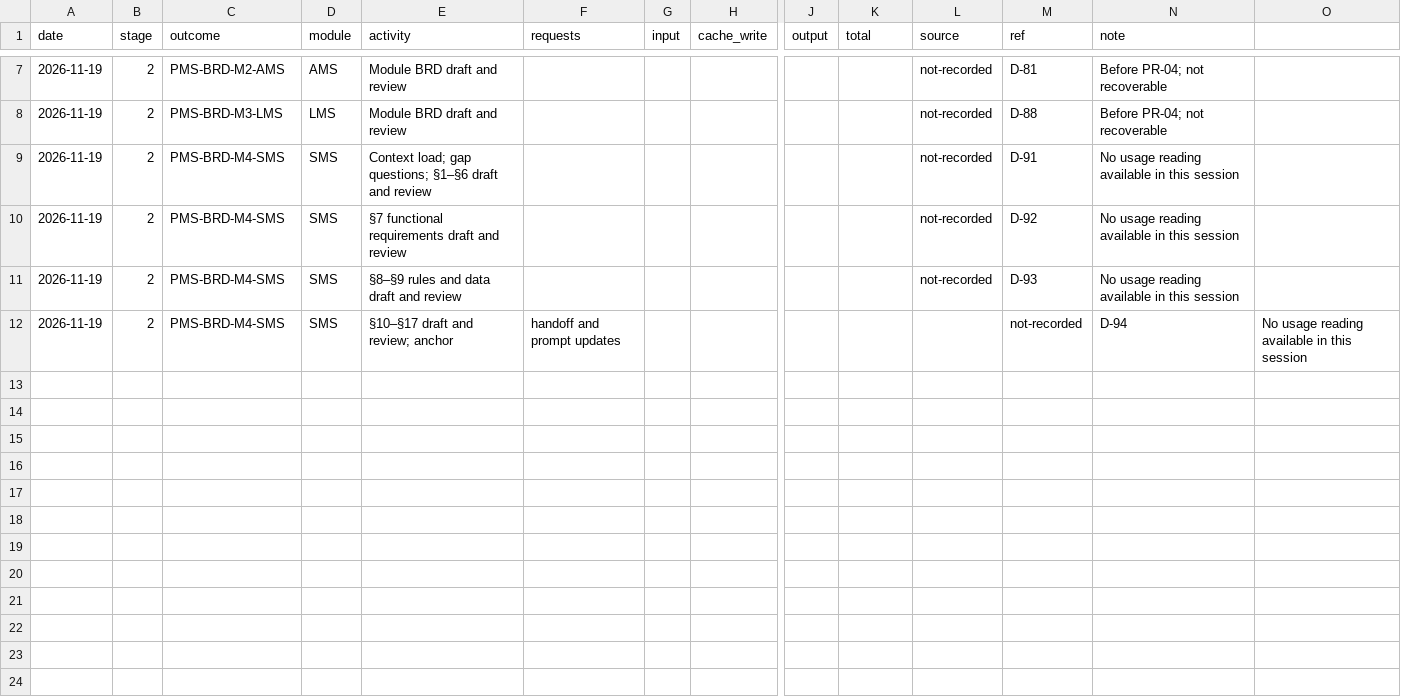
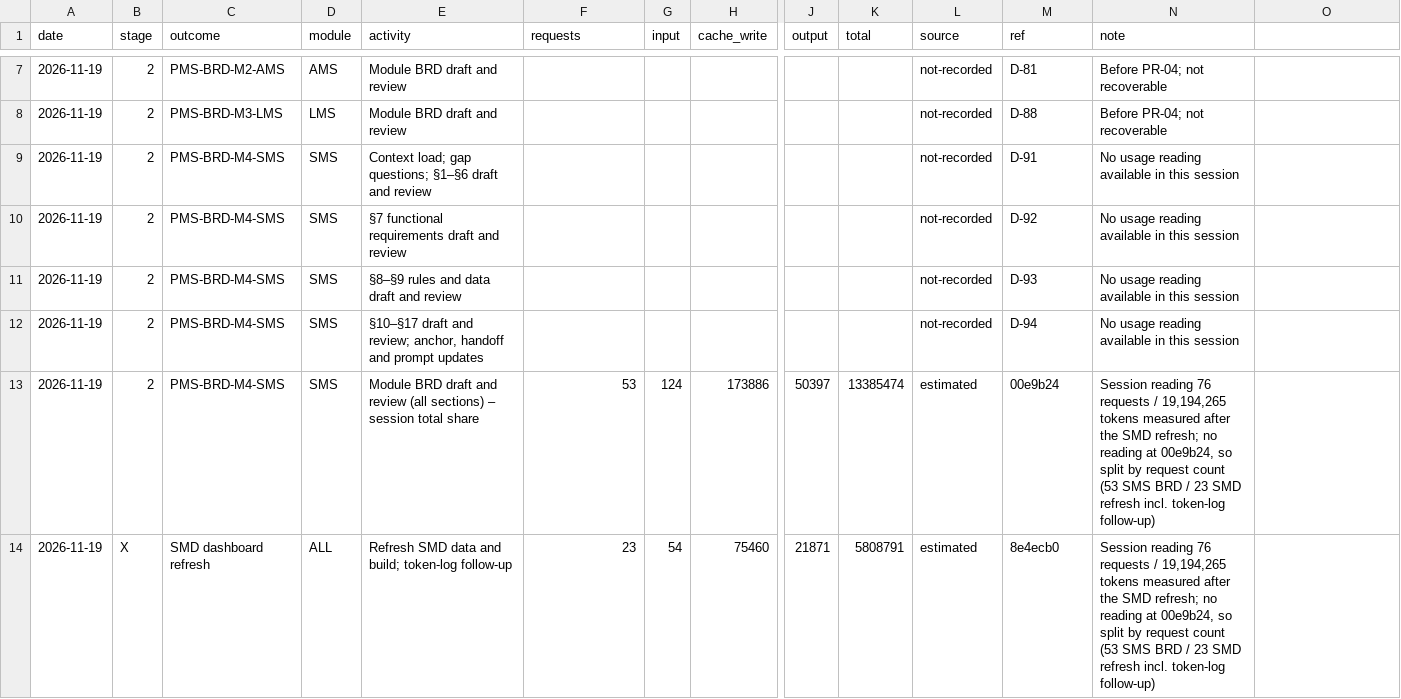
Before and after one commit to cp-rajeshverma/PMS, a CSV file: memory/usage/token-log.csv, drawn as a sheet; only a part is shown, gaps mark what is left out; rows hold the shown columns only; the diff names each change by its address in the sheet, - before the commit and + after, or states it on an @@ line.

```diff
--- a/memory/usage/token-log.csv
+++ b/memory/usage/token-log.csv
-E12 (activity): …and review; anchor
+E12 (activity): …and review; anchor, handoff and prompt updates
-F12 (requests): handoff and prompt updates
+F12 (requests): (empty)
-L12 (source): (empty)
+L12 (source): not-recorded
-M12 (ref): not-recorded
+M12 (ref): D-94
-N12 (note): D-94
+N12 (note): No usage reading available in this session
-O12: No usage reading available in this session
+O12: (empty)
+row 13: 2026-11-19 | 2 | PMS-BRD-M4-SMS | SMS | Module BRD draft and review (all sections) – session total share | 53 | 124 | 173886 | 50397 | 13385474 | estimated | 00e9b24 | Session reading 76 requests / 19,194,265 tokens measured after the SMD refresh; no reading at 00e9b24, so split by request count (53 SMS BRD / 23 SMD refresh incl. token-log follow-up)
+row 14: 2026-11-19 | X | SMD dashboard refresh | ALL | Refresh SMD data and build; token-log follow-up | 23 | 54 | 75460 | 21871 | 5808791 | estimated | 8e4ecb0 | Session reading 76 requests / 19,194,265 tokens measured after the SMD refresh; no reading at 00e9b24, so split by request count (53 SMS BRD / 23 SMD refresh incl. token-log follow-up)
```
